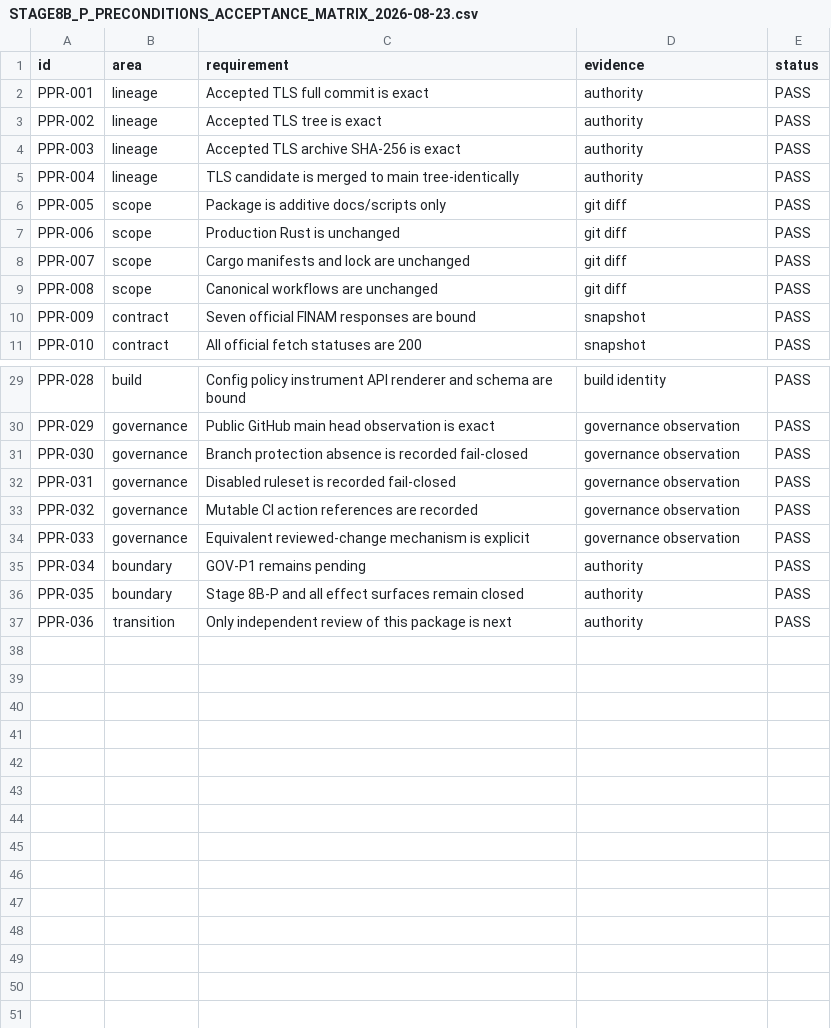
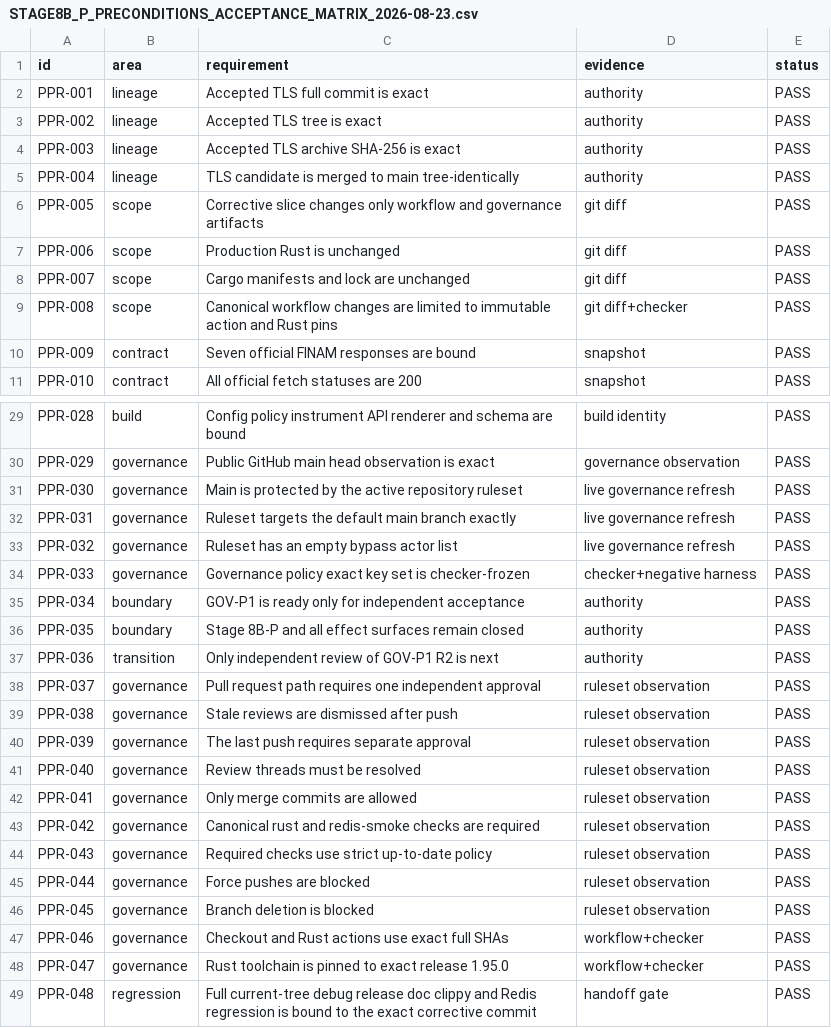
Before and after one commit to DKorolski/moex-trading-gateway-rs, a CSV file: docs/stage-8/STAGE8B_P_PRECONDITIONS_ACCEPTANCE_MATRIX_2026-08-23.csv, drawn as a sheet; only a part is shown, gaps mark what is left out.

Commit message:
Close Stage 8B GOV-P1 review candidate

```diff
--- a/docs/stage-8/STAGE8B_P_PRECONDITIONS_ACCEPTANCE_MATRIX_2026-08-23.csv
+++ b/docs/stage-8/STAGE8B_P_PRECONDITIONS_ACCEPTANCE_MATRIX_2026-08-23.csv
@@ -5,6 +5,6 @@ PPR-003,lineage,Accepted TLS archive SHA-256 is exact,authority,PASS
 PPR-004,lineage,TLS candidate is merged to main tree-identically,authority,PASS
-PPR-005,scope,Package is additive docs/scripts only,git diff,PASS
+PPR-005,scope,Corrective slice changes only workflow and governance artifacts,git diff,PASS
 PPR-006,scope,Production Rust is unchanged,git diff,PASS
 PPR-007,scope,Cargo manifests and lock are unchanged,git diff,PASS
-PPR-008,scope,Canonical workflows are unchanged,git diff,PASS
+PPR-008,scope,Canonical workflow changes are limited to immutable action and Rust pins,git diff+checker,PASS
 PPR-009,contract,Seven official FINAM responses are bound,snapshot,PASS
@@ -30,8 +30,20 @@ PPR-028,build,Config policy instrument API renderer and schema are bound,build i
 PPR-029,governance,Public GitHub main head observation is exact,governance observation,PASS
-PPR-030,governance,Branch protection absence is recorded fail-closed,governance observation,PASS
-PPR-031,governance,Disabled ruleset is recorded fail-closed,governance observation,PASS
-PPR-032,governance,Mutable CI action references are recorded,governance observation,PASS
-PPR-033,governance,Equivalent reviewed-change mechanism is explicit,governance observation,PASS
-PPR-034,boundary,GOV-P1 remains pending,authority,PASS
+PPR-030,governance,Main is protected by the active repository ruleset,live governance refresh,PASS
+PPR-031,governance,Ruleset targets the default main branch exactly,live governance refresh,PASS
+PPR-032,governance,Ruleset has an empty bypass actor list,live governance refresh,PASS
+PPR-033,governance,Governance policy exact key set is checker-frozen,checker+negative harness,PASS
+PPR-034,boundary,GOV-P1 is ready only for independent acceptance,authority,PASS
 PPR-035,boundary,Stage 8B-P and all effect surfaces remain closed,authority,PASS
-PPR-036,transition,Only independent review of this package is next,authority,PASS
+PPR-036,transition,Only independent review of GOV-P1 R2 is next,authority,PASS
+PPR-037,governance,Pull request path requires one independent approval,ruleset observation,PASS
+PPR-038,governance,Stale reviews are dismissed after push,ruleset observation,PASS
+PPR-039,governance,The last push requires separate approval,ruleset observation,PASS
+PPR-040,governance,Review threads must be resolved,ruleset observation,PASS
+PPR-041,governance,Only merge commits are allowed,ruleset observation,PASS
+PPR-042,governance,Canonical rust and redis-smoke checks are required,ruleset observation,PASS
+PPR-043,governance,Required checks use strict up-to-date policy,ruleset observation,PASS
+PPR-044,governance,Force pushes are blocked,ruleset observation,PASS
+PPR-045,governance,Branch deletion is blocked,ruleset observation,PASS
+PPR-046,governance,Checkout and Rust actions use exact full SHAs,workflow+checker,PASS
+PPR-047,governance,Rust toolchain is pinned to exact release 1.95.0,workflow+checker,PASS
+PPR-048,regression,Full current-tree debug release doc clippy and Redis regression is bound to the exact corrective commit,handoff gate,PASS
```
Also changed, not shown: 10 other files.
